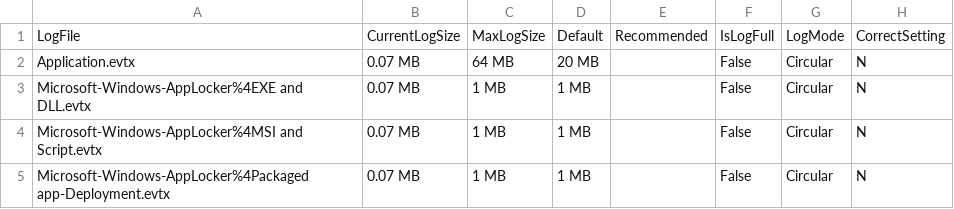
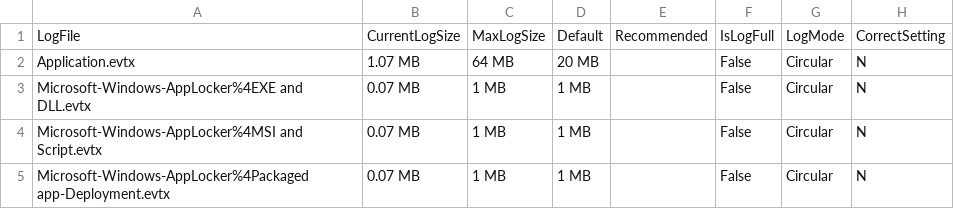
Before and after one commit to fukusuket/EventLog-Baseline-Guide, a CSV file: data/Australian_Signals_Directorate/WELA-FileSize-Result.csv, drawn as a sheet; only a part is shown.

```diff
--- a/data/Australian_Signals_Directorate/WELA-FileSize-Result.csv
+++ b/data/Australian_Signals_Directorate/WELA-FileSize-Result.csv
@@ -1,3 +1,3 @@
 "LogFile","CurrentLogSize","MaxLogSize","Default","Recommended","IsLogFull","LogMode","CorrectSetting"
-"Application.evtx","0.07 MB","64 MB","20 MB","","False","Circular","N"
+"Application.evtx","1.07 MB","64 MB","20 MB","","False","Circular","N"
 "Microsoft-Windows-AppLocker%4EXE and DLL.evtx","0.07 MB","1 MB","1 MB","","False","Circular","N"
```
